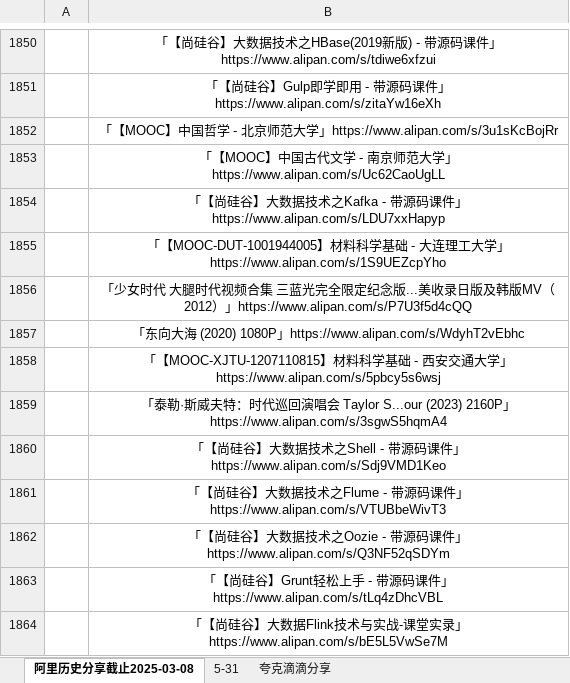
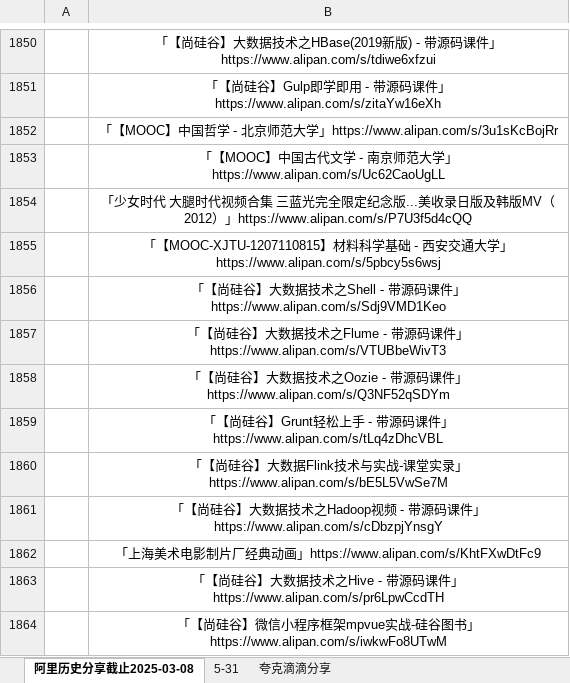
Before and after one commit to mitjavaz/memo, an Excel workbook: .ready/夸克滴滴分享.xlsx, sheet 阿里历史分享截止2025-03-08, drawn as a sheet; only a part is shown, gaps mark what is left out; the shorter side is filled out with more unchanged rows; values as stored, in another font and other column widths than the file's, no borders; the diff names each change by its address in the sheet, - before the commit and + after, or states it on an @@ line.

```diff
--- a/.ready/夸克滴滴分享.xlsx (sheet 阿里历史分享截止2025-03-08)
+++ b/.ready/夸克滴滴分享.xlsx (sheet 阿里历史分享截止2025-03-08)
-row 1854:  | 「【尚硅谷】大数据技术之Kafka - 带源码课件」https://www.alipan.com/s/LDU7xxHapyp
-row 1855:  | 「【MOOC-DUT-1001944005】材料科学基础 - 大连理工大学」https://www.alipan.com/s/1S9UEZcpYho
-row 1857:  | 「东向大海 (2020) 1080P」https://www.alipan.com/s/WdyhT2vEbhc
-row 1859:  | 「泰勒·斯威夫特：时代巡回演唱会 Taylor S...our (2023) 2160P」https://www.alipan.com/s/3sgwS5hqmA4
```
Also changed, not shown: sheet 5-31, sheet 夸克滴滴分享, 1 other file.
